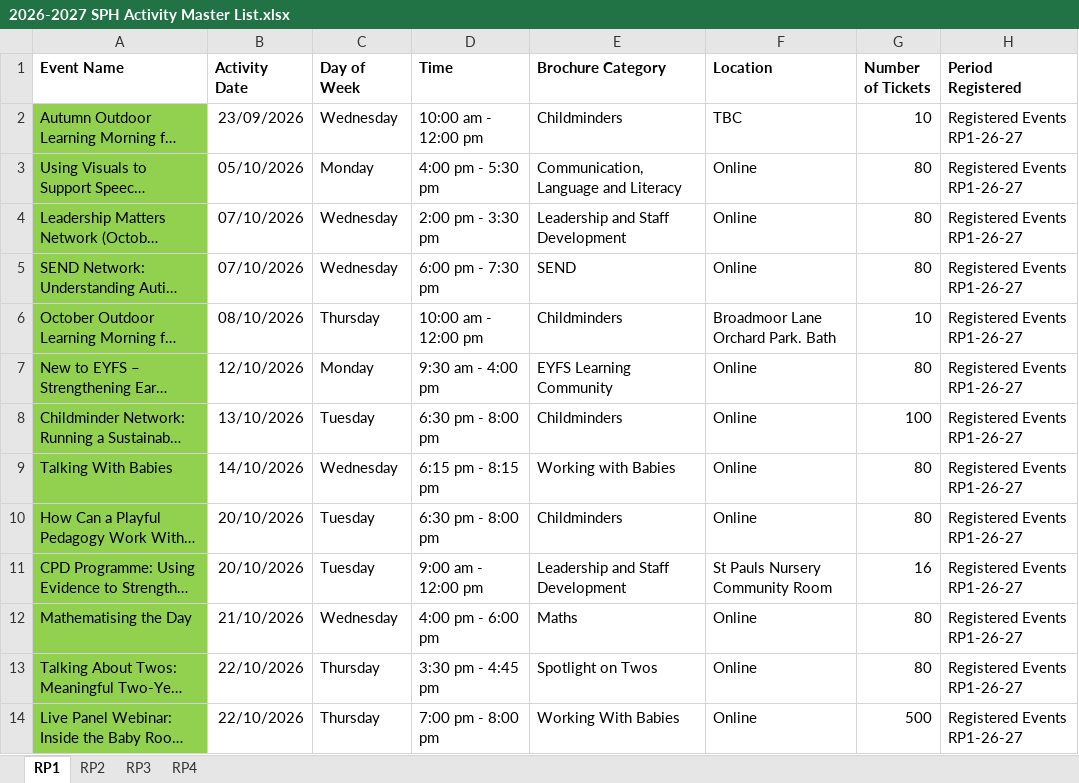
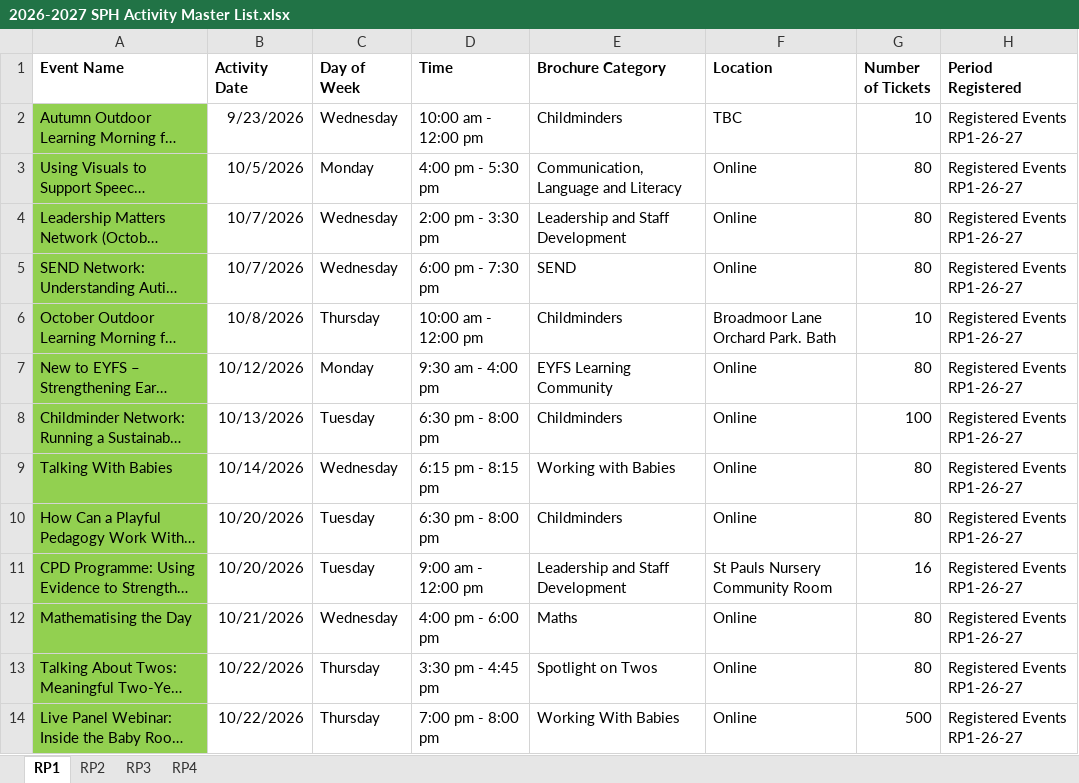
Before and after one commit to Alimaggs/SPH-Dashboard, an Excel workbook: Data/2026-2027 SPH Activity Master List.xlsx, sheet RP1, drawn as a sheet; only a part is shown; long unchanged cells end in …; values as stored, in another font and other column widths than the file's, no borders; table styles not drawn; the diff covers the shown part only; the diff names each change by its address in the sheet, - before the commit and + after, or states it on an @@ line.

```diff
--- a/Data/2026-2027 SPH Activity Master List.xlsx (sheet RP1)
+++ b/Data/2026-2027 SPH Activity Master List.xlsx (sheet RP1)
-B2 (Activity Date): 23/09/2026
+B2 (Activity Date): 9/23/2026
-B3 (Activity Date): 05/10/2026
+B3 (Activity Date): 10/5/2026
-B4:B5 (Activity Date): 07/10/2026
+B4:B5 (Activity Date): 10/7/2026
-B6 (Activity Date): 08/10/2026
+B6 (Activity Date): 10/8/2026
-B7 (Activity Date): 12/10/2026
+B7 (Activity Date): 10/12/2026
-B8 (Activity Date): 13/10/2026
+B8 (Activity Date): 10/13/2026
-B9 (Activity Date): 14/10/2026
+B9 (Activity Date): 10/14/2026
-B10:B11 (Activity Date): 20/10/2026
+B10:B11 (Activity Date): 10/20/2026
-B12 (Activity Date): 21/10/2026
+B12 (Activity Date): 10/21/2026
-B13:B14 (Activity Date): 22/10/2026
+B13:B14 (Activity Date): 10/22/2026
```
Also changed, not shown: 12 edited cells elsewhere in this sheet, sheet RP2, sheet RP3, sheet RP4, 1 other file.
